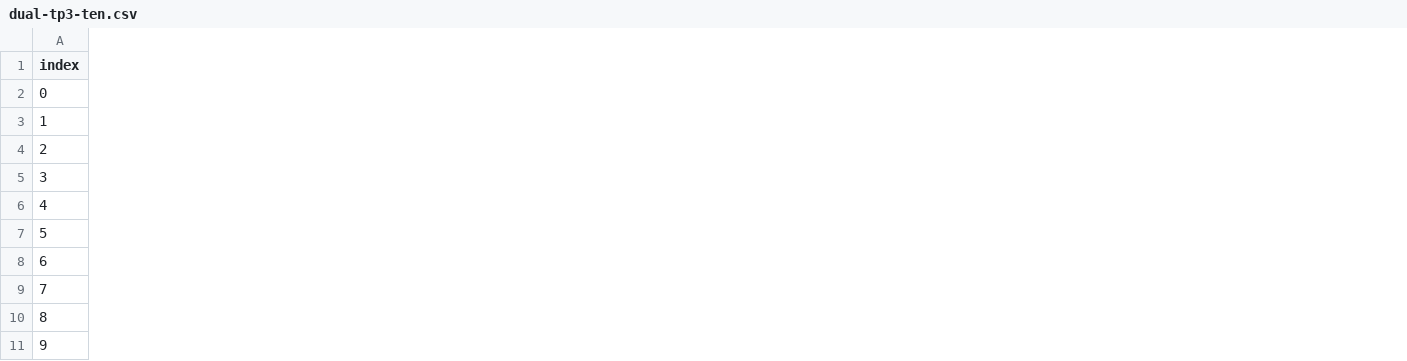
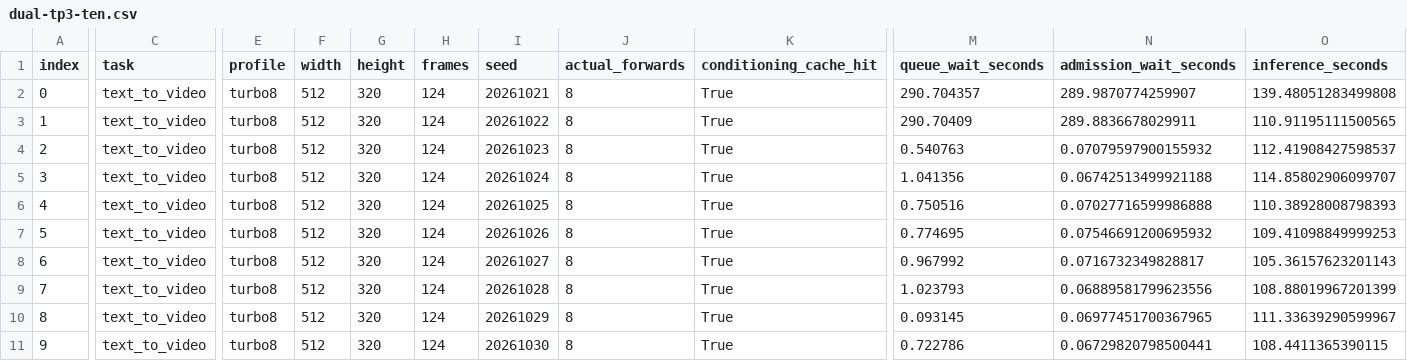
Before and after one commit to tans/aiserver-diffusers, a CSV file: reports/dual-tp3-ten.csv, drawn as a sheet; only a part is shown, gaps mark what is left out; the diff covers the shown part only; the diff names each change by its address in the sheet, - before the commit and + after, or states it on an @@ line.

Commit message:
feat(benchmark): export detailed inference and resource metrics to CSV

```diff
--- a/reports/dual-tp3-ten.csv
+++ b/reports/dual-tp3-ten.csv
+column C (task), rows 2-11: all text_to_video
+column E (profile), rows 2-11: all turbo8
+column F (width), rows 2-11: all 512
+column G (height), rows 2-11: all 320
+column H (frames), rows 2-11: all 124
+column I (seed), rows 2-11: 20261021 | 20261022 | 20261023 | 20261024 | 20261025 | 20261026 | 20261027 | 20261028 | 20261029 | 20261030
+column J (actual_forwards), rows 2-11: all 8
+column K (conditioning_cache_hit), rows 2-11: all True
+column M (queue_wait_seconds), rows 2-11: 290.704357 | 290.70409 | 0.540763 | 1.041356 | 0.750516 | 0.774695 | 0.967992 | 1.023793 | 0.093145 | 0.722786
+column N (admission_wait_seconds), rows 2-11: 289.9870774259907 | 289.8836678029911 | 0.07079597900155932 | 0.06742513499921188 | 0.07027716599986888 | 0.07546691200695932 | 0.0716732349828817 | 0.06889581799623556 | 0.06977451700367965 | 0.06729820798500441
+column O (inference_seconds), rows 2-11: 139.48051283499808 | 110.91195111500565 | 112.41908427598537 | 114.85802906099707 | 110.38928008798393 | 109.41098849999253 | 105.36157623201143 | 108.88019967201399 | 111.33639290599967 | 108.4411365390115
```
Also changed, not shown: 7 added columns elsewhere in this file, 2 other files.
